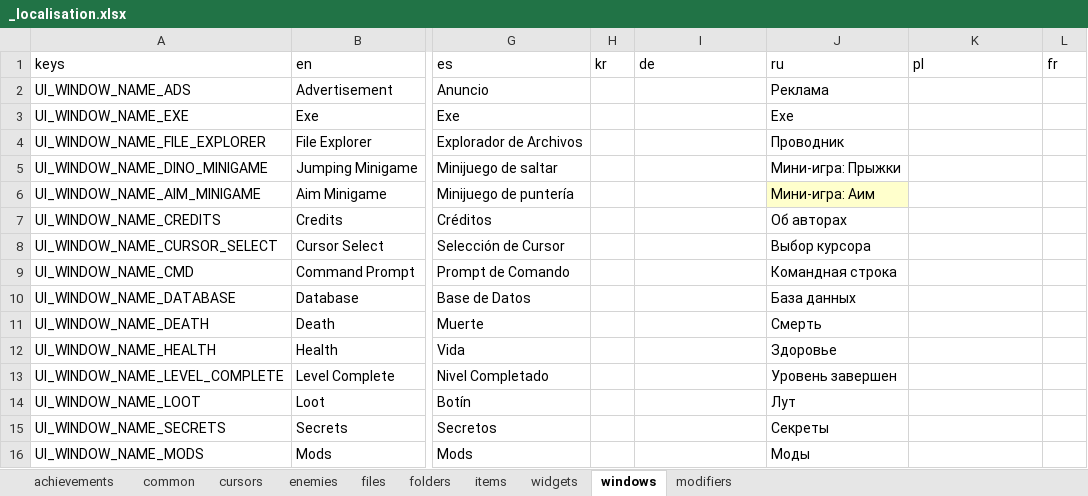
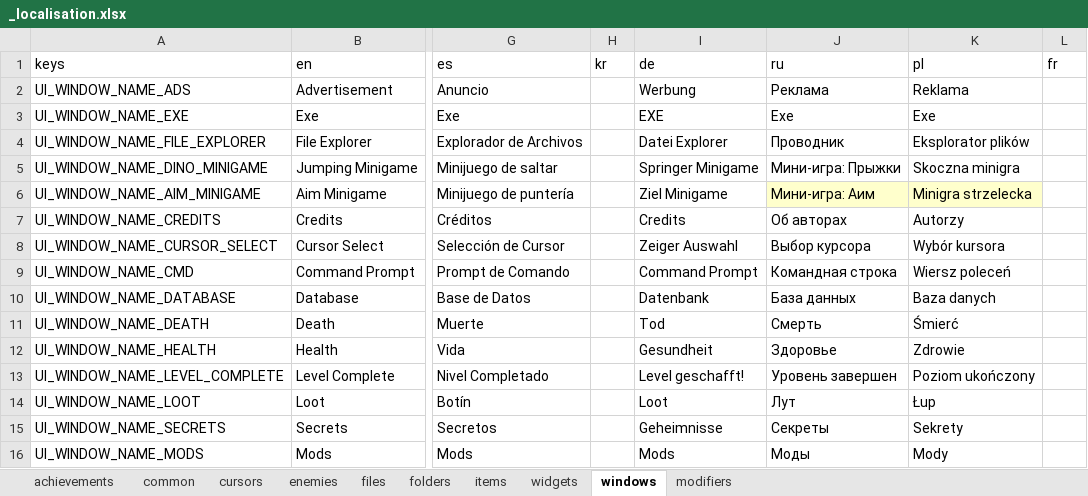
Before and after one commit to TSHHHHH/project-identifile-localisation, an Excel workbook: _localisation.xlsx, sheet windows, drawn as a sheet; only a part is shown, gaps mark what is left out; values as stored, in another font and other column widths than the file's, no borders; table styles not drawn; the diff covers the shown part only; the diff names each change by its address in the sheet, - before the commit and + after, or states it on an @@ line.

```diff
--- a/_localisation.xlsx (sheet windows)
+++ b/_localisation.xlsx (sheet windows)
-I2 (de): (empty)
+I2 (de): Werbung
-K2 (pl): (empty)
+K2 (pl): Reklama
-I3 (de): (empty)
+I3 (de): EXE
-K3 (pl): (empty)
+K3 (pl): Exe
-I4 (de): (empty)
+I4 (de): Datei Explorer
-K4 (pl): (empty)
+K4 (pl): Eksplorator plików
-I5 (de): (empty)
+I5 (de): Springer Minigame
-K5 (pl): (empty)
+K5 (pl): Skoczna minigra
-I6 (de): (empty)
+I6 (de): Ziel Minigame
-K6 (pl): (empty)
+K6 (pl): Minigra strzelecka
-K6 fill: none
+K6 fill: #FFFFCC
-I7 (de): (empty)
+I7 (de): Credits
-K7 (pl): (empty)
+K7 (pl): Autorzy
-I8 (de): (empty)
+I8 (de): Zeiger Auswahl
-K8 (pl): (empty)
+K8 (pl): Wybór kursora
-I9 (de): (empty)
+I9 (de): Command Prompt
-K9 (pl): (empty)
+K9 (pl): Wiersz poleceń
-I10 (de): (empty)
+I10 (de): Datenbank
-K10 (pl): (empty)
+K10 (pl): Baza danych
-I11 (de): (empty)
+I11 (de): Tod
-K11 (pl): (empty)
+K11 (pl): Śmierć
-I12 (de): (empty)
+I12 (de): Gesundheit
-K12 (pl): (empty)
+K12 (pl): Zdrowie
-I13 (de): (empty)
+I13 (de): Level geschafft!
-K13 (pl): (empty)
+K13 (pl): Poziom ukończony
-I14 (de): (empty)
+I14 (de): Loot
-K14 (pl): (empty)
+K14 (pl): Łup
-I15 (de): (empty)
+I15 (de): Geheimnisse
-K15 (pl): (empty)
+K15 (pl): Sekrety
-I16 (de): (empty)
+I16 (de): Mods
-K16 (pl): (empty)
+K16 (pl): Mody
```
Also changed, not shown: 347 edited cells and cell formats elsewhere in this sheet, sheet items, sheet achievements, sheet folders, sheet cursors, sheet files, sheet enemies, 3 more sheets, 10 other files.
